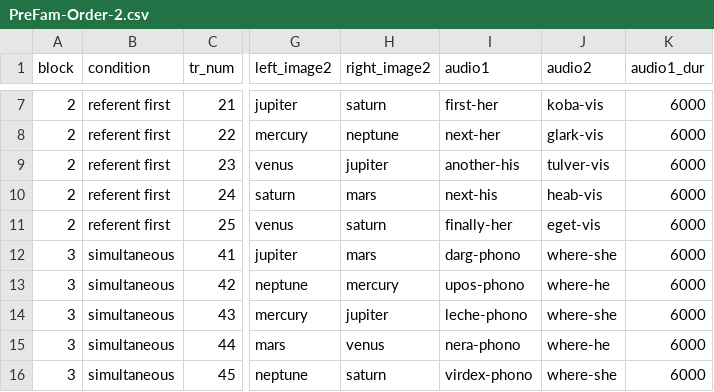
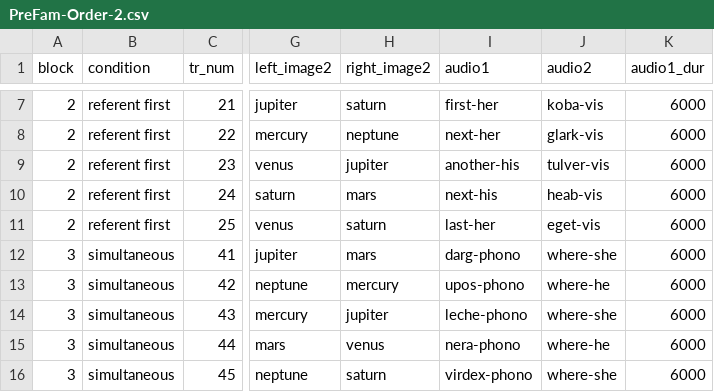
Before and after one commit to rpomper/CVP, a CSV file: orders/PreFam-Order-2.csv, drawn as a sheet; only a part is shown, gaps mark what is left out; the diff names each change by its address in the sheet, - before the commit and + after, or states it on an @@ line.

Commit message:
fix stim name error

```diff
--- a/orders/PreFam-Order-2.csv
+++ b/orders/PreFam-Order-2.csv
-I11 (audio1): finally-her
+I11 (audio1): last-her
```
